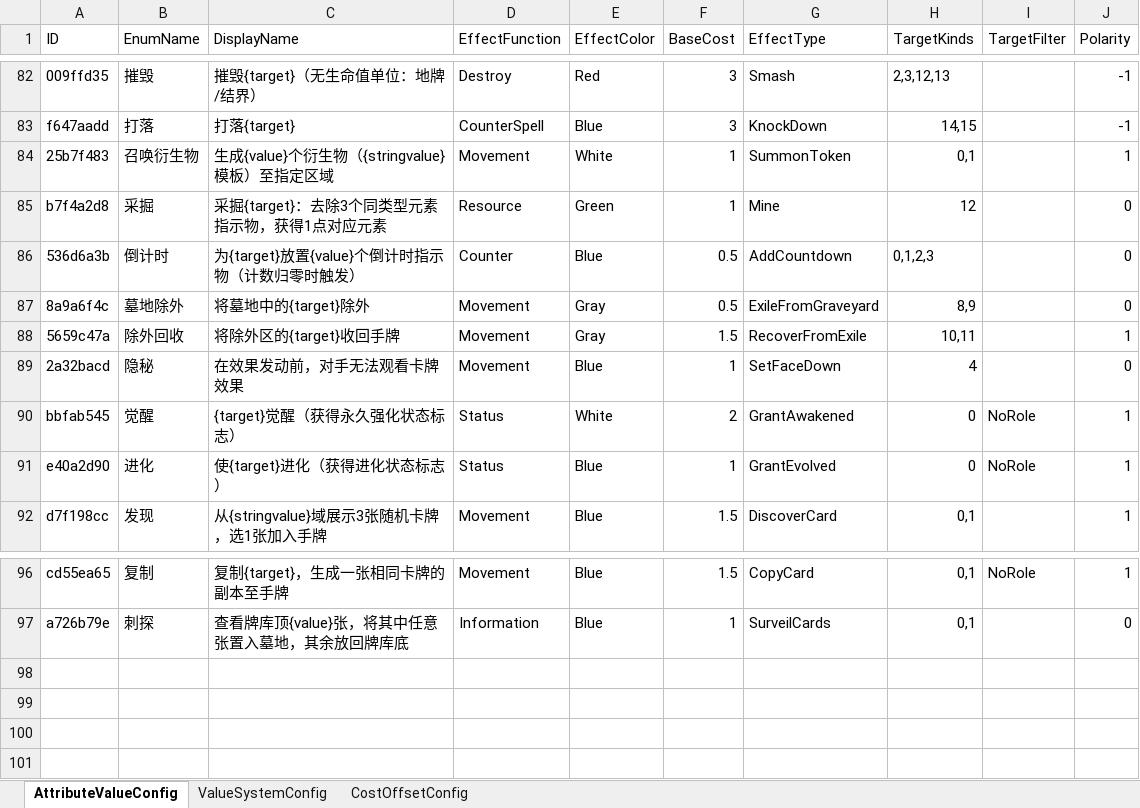
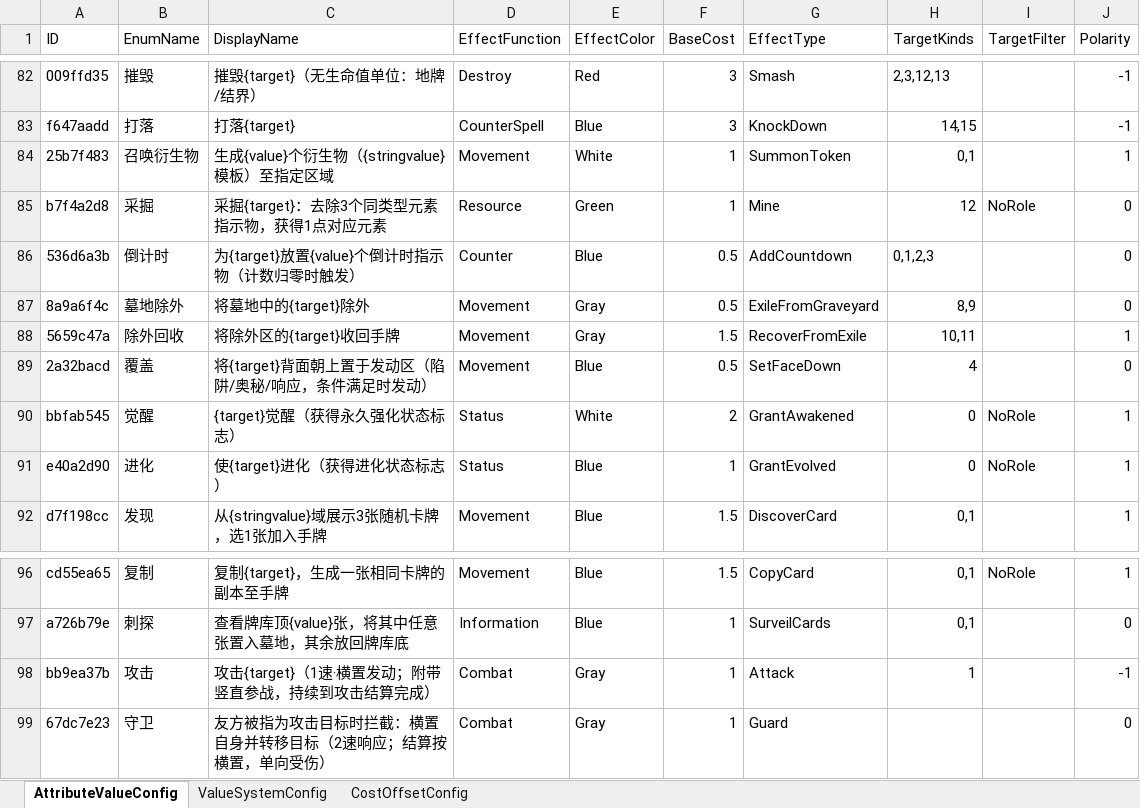
Before and after one commit to WWXTT/Tide, an Excel workbook: Config/Attribute.xlsm, sheet AttributeValueConfig, drawn as a sheet; only a part is shown, gaps mark what is left out; values as stored, in another font and other column widths than the file's, no cell formats; the diff names each change by its address in the sheet, - before the commit and + after, or states it on an @@ line.

```diff
--- a/Config/Attribute.xlsm (sheet AttributeValueConfig)
+++ b/Config/Attribute.xlsm (sheet AttributeValueConfig)
-I85 (TargetFilter): (empty)
+I85 (TargetFilter): NoRole
-B89 (EnumName): 隐秘
+B89 (EnumName): 覆盖
-C89 (DisplayName): 在效果发动前，对手无法观看卡牌效果
+C89 (DisplayName): 将{target}背面朝上置于发动区（陷阱/奥秘/响应，条件满足时发动）
-F89 (BaseCost): 1
+F89 (BaseCost): 0.5
+row 98: bb9ea37b | 攻击 | 攻击{target}（1速·横置发动；附带竖直参战，持续到攻击结算完成） | Combat | Gray | 1 | Attack | 1 |  | -1
+row 99: 67dc7e23 | 守卫 | 友方被指为攻击目标时拦截：横置自身并转移目标（2速响应；结算按横置，单向受伤） | Combat | Gray | 1 | Guard |  |  | 0
```
Also changed, not shown: cell formats, 33 other files.
